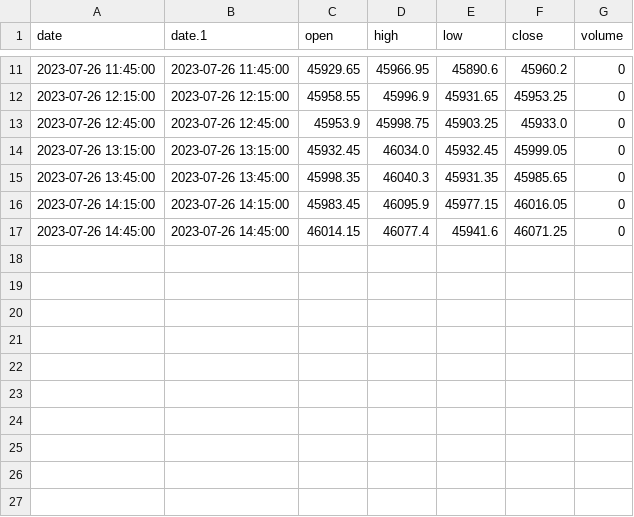
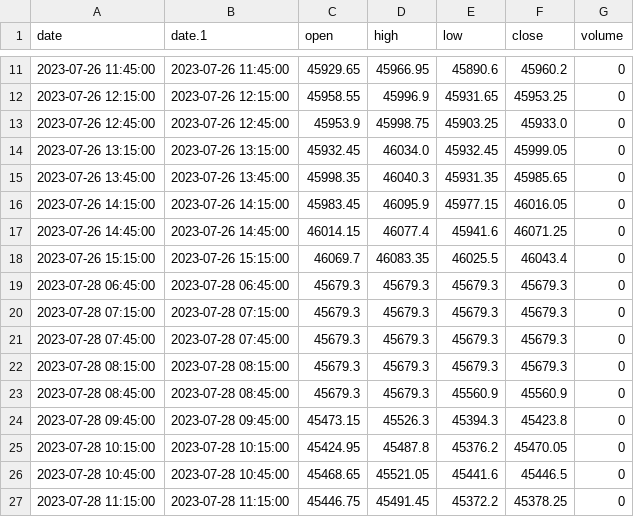
Before and after one commit to chetanlondhe1112/stocks_algo_streamlit, a CSV file: tls_dash/datav2.csv, drawn as a sheet; only a part is shown, gaps mark what is left out; the diff names each change by its address in the sheet, - before the commit and + after, or states it on an @@ line.

```diff
--- a/tls_dash/datav2.csv
+++ b/tls_dash/datav2.csv
+row 18: 2023-07-26 15:15:00 | 2023-07-26 15:15:00 | 46069.7 | 46083.35 | 46025.5 | 46043.4 | 0
+row 19: 2023-07-28 06:45:00 | 2023-07-28 06:45:00 | 45679.3 | 45679.3 | 45679.3 | 45679.3 | 0
+row 20: 2023-07-28 07:15:00 | 2023-07-28 07:15:00 | 45679.3 | 45679.3 | 45679.3 | 45679.3 | 0
+row 21: 2023-07-28 07:45:00 | 2023-07-28 07:45:00 | 45679.3 | 45679.3 | 45679.3 | 45679.3 | 0
+row 22: 2023-07-28 08:15:00 | 2023-07-28 08:15:00 | 45679.3 | 45679.3 | 45679.3 | 45679.3 | 0
+row 23: 2023-07-28 08:45:00 | 2023-07-28 08:45:00 | 45679.3 | 45679.3 | 45560.9 | 45560.9 | 0
+row 24: 2023-07-28 09:45:00 | 2023-07-28 09:45:00 | 45473.15 | 45526.3 | 45394.3 | 45423.8 | 0
+row 25: 2023-07-28 10:15:00 | 2023-07-28 10:15:00 | 45424.95 | 45487.8 | 45376.2 | 45470.05 | 0
+row 26: 2023-07-28 10:45:00 | 2023-07-28 10:45:00 | 45468.65 | 45521.05 | 45441.6 | 45446.5 | 0
+row 27: 2023-07-28 11:15:00 | 2023-07-28 11:15:00 | 45446.75 | 45491.45 | 45372.2 | 45378.25 | 0
```
Also changed, not shown: st_dash/login/csv/ltp_data.csv, tls_dash/NIFTY BANK.csv, 29 other files.
